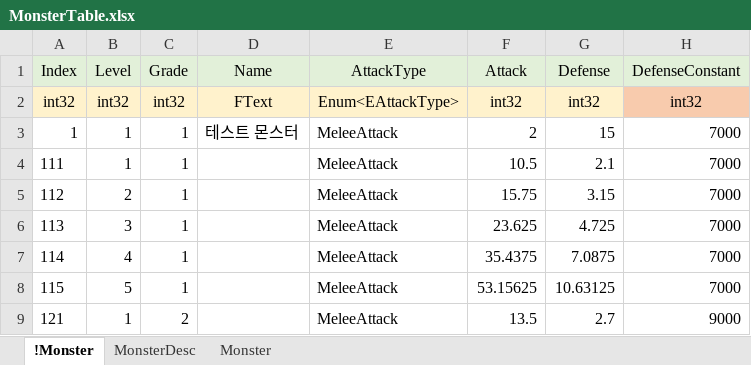
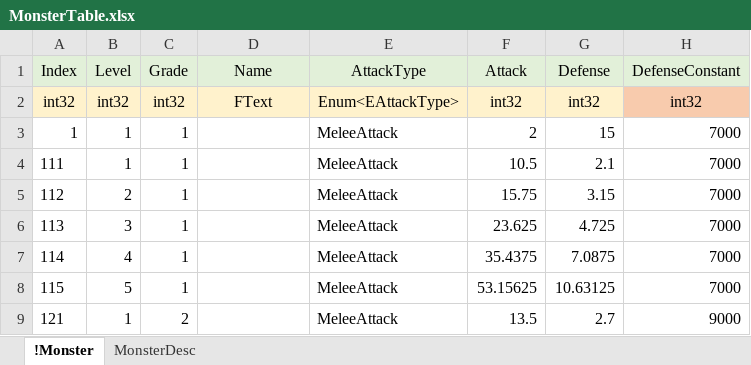
Before and after one commit to EpicRocket/SProject, an Excel workbook: XLSX/MonsterTable.xlsx, sheet !Monster, drawn as a sheet; only a part is shown; values as stored, in another font and other column widths than the file's, no borders; the diff names each change by its address in the sheet, - before the commit and + after, or states it on an @@ line.

```diff
--- a/XLSX/MonsterTable.xlsx (sheet !Monster)
+++ b/XLSX/MonsterTable.xlsx (sheet !Monster)
-sheet tab: Monster
-D3 (Name): 테스트 몬스터
+D3 (Name): (empty)
```
Also changed, not shown: XLSX/MonsterGroupTable.xlsx, XLSX/StageTable.xlsx.
